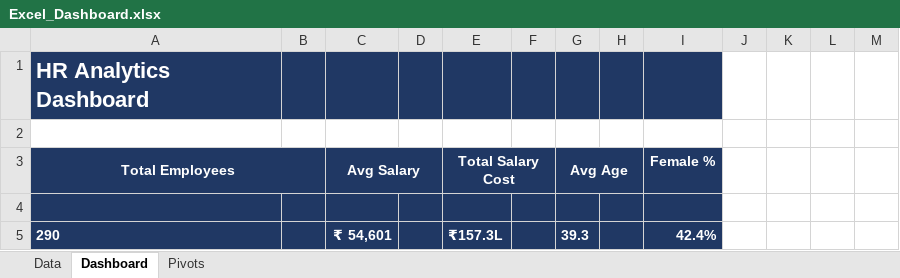
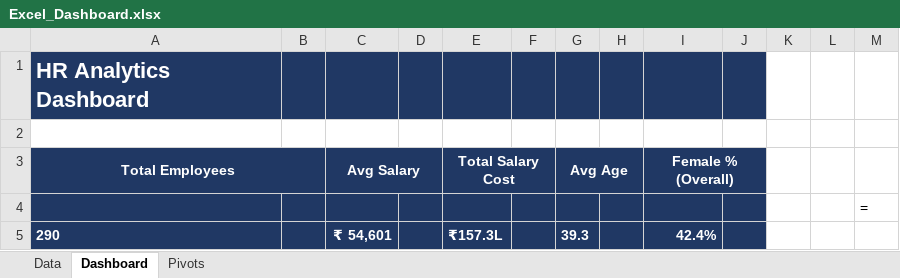
Before and after one commit to miruthula53/Excel_Dashboard, an Excel workbook: Excel_Dashboard.xlsx, sheet Dashboard, drawn as a sheet; values as stored, in another font and other column widths than the file's, no borders; charts and pictures not drawn; the diff names each change by its address in the sheet, - before the commit and + after, or states it on an @@ line.

```diff
--- a/Excel_Dashboard.xlsx (sheet Dashboard)
+++ b/Excel_Dashboard.xlsx (sheet Dashboard)
-J1 fill: none
+J1 fill: #203864
-I3: Female %
+I3: Female % (Overall)
+I3:J3 merged
-J3:J5 fill: none
+J3:J5 fill: #203864
-M4: (empty)
+M4: =
```
Also changed, not shown: sheet Pivots, charts or pictures.
